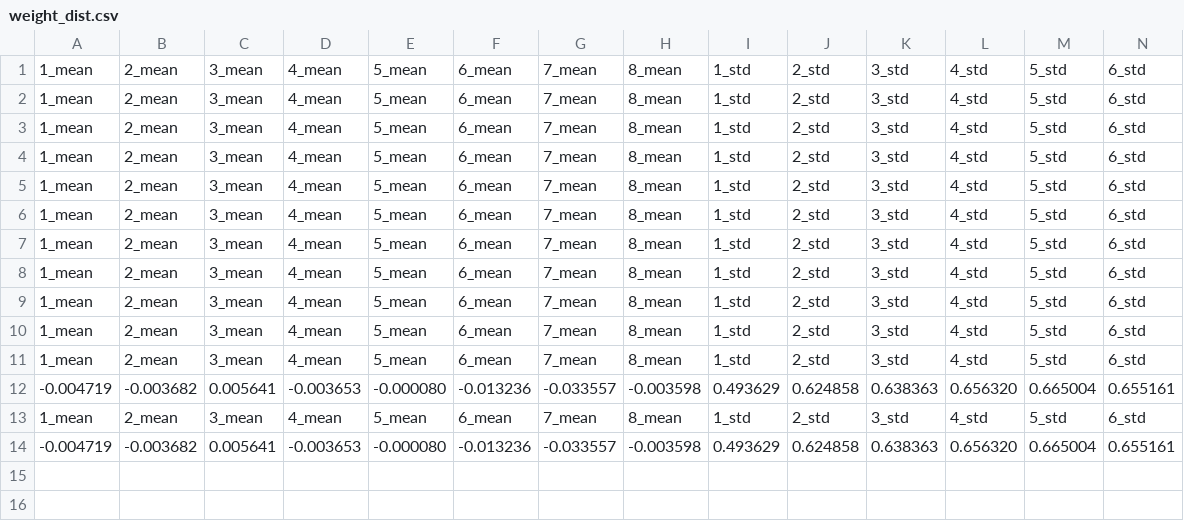
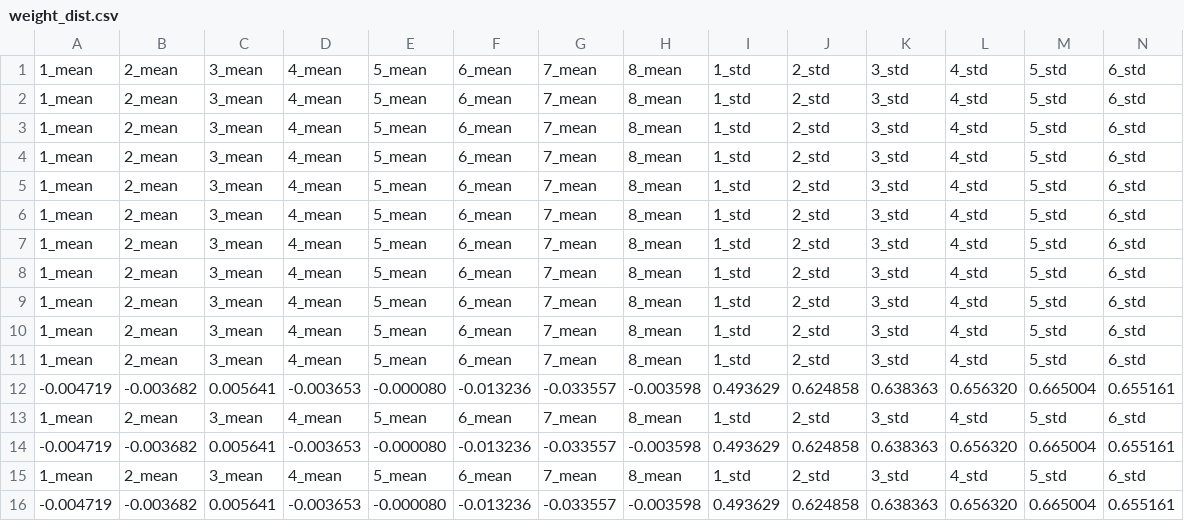
Before and after one commit to ChWol/BachelorThesis, a CSV file: Training_pytorch/weight_dist.csv, drawn as a sheet; only a part is shown; rows hold the shown columns only; the diff names each change by its address in the sheet, - before the commit and + after, or states it on an @@ line.

```diff
--- a/Training_pytorch/weight_dist.csv
+++ b/Training_pytorch/weight_dist.csv
+row 15: 1_mean | 2_mean | 3_mean | 4_mean | 5_mean | 6_mean | 7_mean | 8_mean | 1_std | 2_std | 3_std | 4_std | 5_std | 6_std
+row 16: -0.004719 | -0.003682 | 0.005641 | -0.003653 | -0.000080 | -0.013236 | -0.033557 | -0.003598 | 0.493629 | 0.624858 | 0.638363 | 0.656320 | 0.665004 | 0.655161
```
Also changed, not shown: Training_pytorch/PythonWrapper_Output.csv, Training_pytorch/delta_dist.csv, 2 other files.
